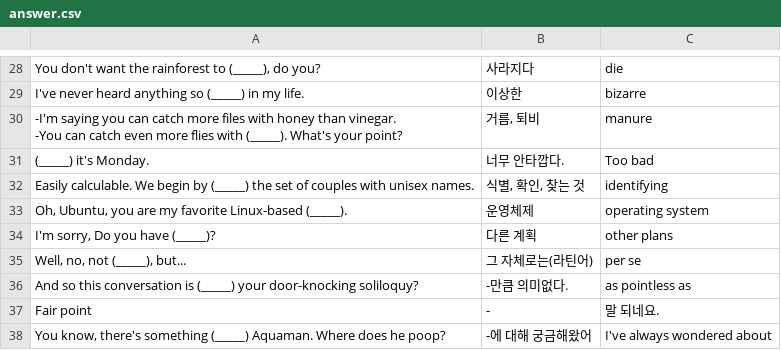
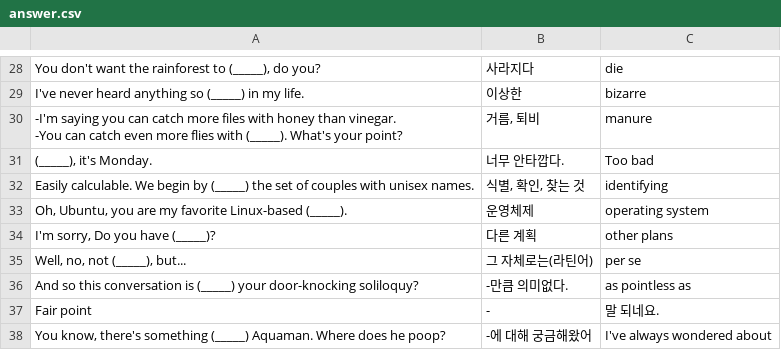
Before and after one commit to humonnom/E-Q-P, a CSV file: src/answer.csv, drawn as a sheet; only a part is shown, gaps mark what is left out; the diff covers the shown part only; the diff names each change by its address in the sheet, - before the commit and + after, or states it on an @@ line.

```diff
--- a/src/answer.csv
+++ b/src/answer.csv
-A31: (_____) it's Monday.
+A31: (_____), it's Monday.
```
Also changed, not shown: 31 added rows elsewhere in this file, src/quiz.csv, src/result.csv, 19 other files.
